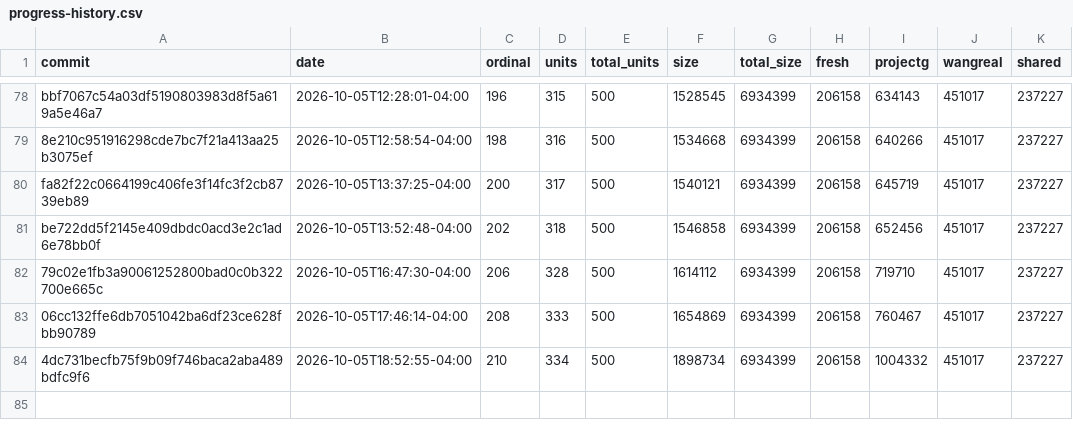
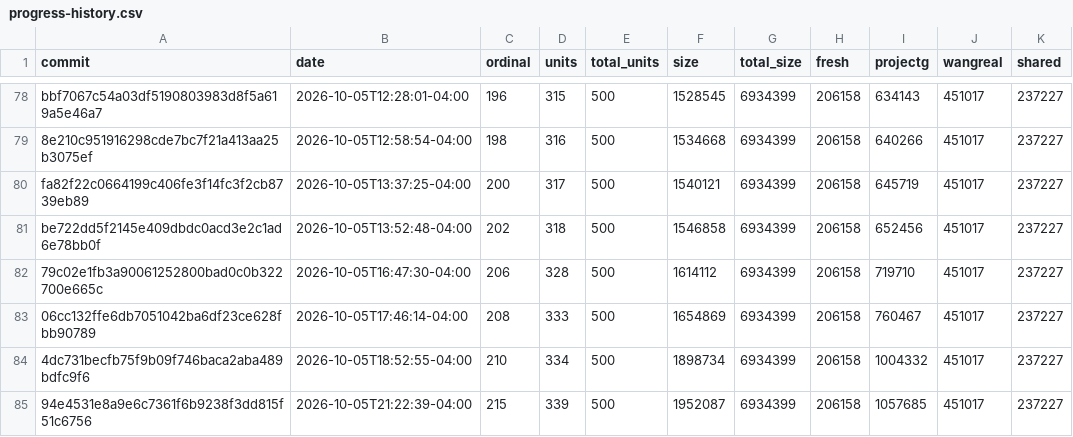
Before and after one commit to luismk/rebang, a CSV file: docs/progress-history.csv, drawn as a sheet; only a part is shown, gaps mark what is left out.

```diff
--- a/docs/progress-history.csv
+++ b/docs/progress-history.csv
@@ -84 +84,2 @@ be722dd5f2145e409dbdc0acd3e2c1ad6e78bb0f,2026-10-05T13:52:48-04:00,202,318,500,1
 4dc731becfb75f9b09f746baca2aba489bdfc9f6,2026-10-05T18:52:55-04:00,210,334,500,1898734,6934399,206158,1004332,451017,237227
+94e4531e8a9e6c7361f6b9238f3dd815f51c6756,2026-10-05T21:22:39-04:00,215,339,500,1952087,6934399,206158,1057685,451017,237227
```
Also changed, not shown: 2 other files.
